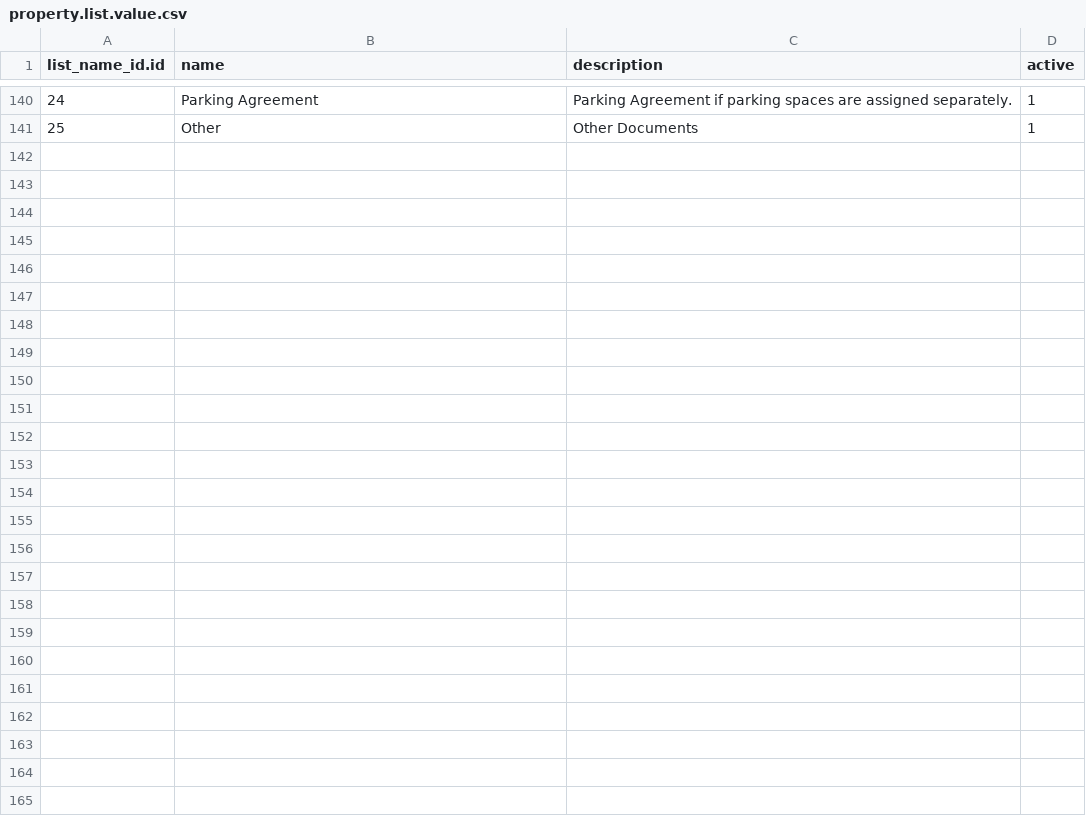
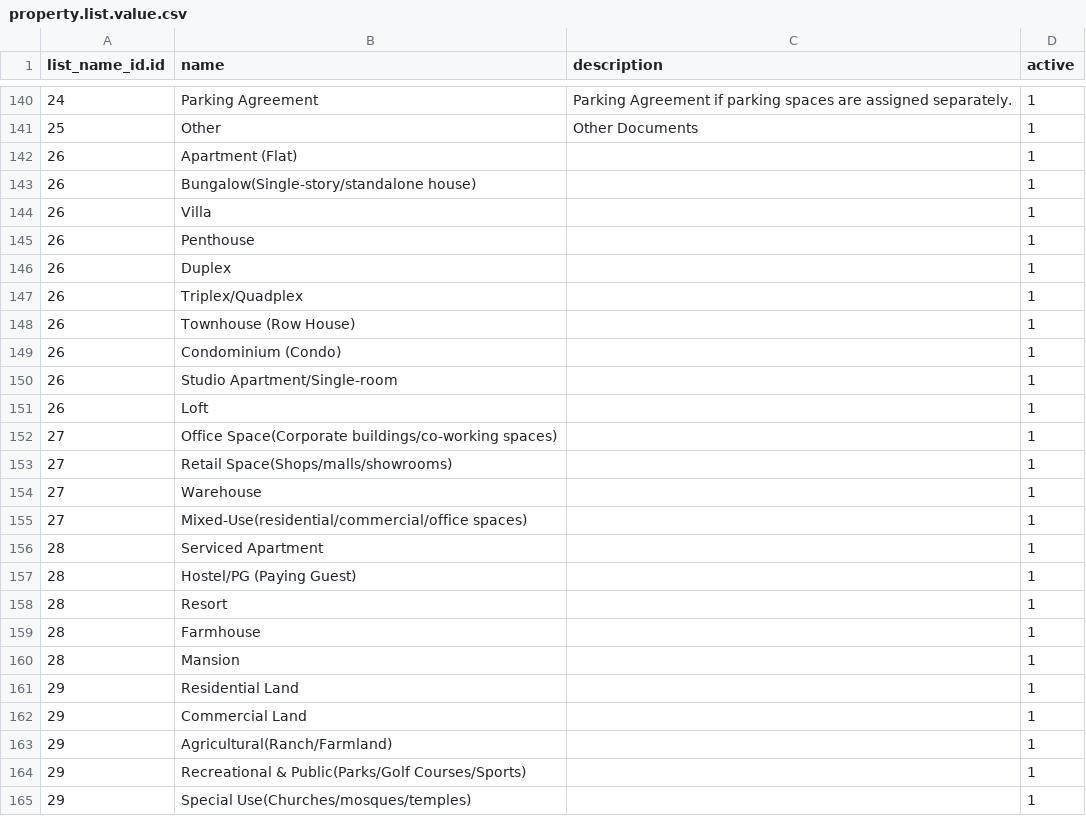
Before and after one commit to gideonkosgei/odoo-property-rentals, a CSV file: data/property.list.value.csv, drawn as a sheet; only a part is shown, gaps mark what is left out; the diff names each change by its address in the sheet, - before the commit and + after, or states it on an @@ line.

```diff
--- a/data/property.list.value.csv
+++ b/data/property.list.value.csv
+row 142: 26 | Apartment (Flat) |  | 1
+row 143: 26 | Bungalow(Single-story/standalone house) |  | 1
+row 144: 26 | Villa |  | 1
+row 145: 26 | Penthouse |  | 1
+row 146: 26 | Duplex |  | 1
+row 147: 26 | Triplex/Quadplex |  | 1
+row 148: 26 | Townhouse (Row House) |  | 1
+row 149: 26 | Condominium (Condo) |  | 1
+row 150: 26 | Studio Apartment/Single-room |  | 1
+row 151: 26 | Loft |  | 1
+row 152: 27 | Office Space(Corporate buildings/co-working spaces) |  | 1
+row 153: 27 | Retail Space(Shops/malls/showrooms) |  | 1
+row 154: 27 | Warehouse |  | 1
+row 155: 27 | Mixed-Use(residential/commercial/office spaces) |  | 1
+row 156: 28 | Serviced Apartment |  | 1
+row 157: 28 | Hostel/PG (Paying Guest) |  | 1
+row 158: 28 | Resort |  | 1
+row 159: 28 | Farmhouse |  | 1
+row 160: 28 | Mansion |  | 1
+row 161: 29 | Residential Land |  | 1
+row 162: 29 | Commercial Land |  | 1
+row 163: 29 | Agricultural(Ranch/Farmland) |  | 1
+row 164: 29 | Recreational & Public(Parks/Golf Courses/Sports) |  | 1
+row 165: 29 | Special Use(Churches/mosques/temples) |  | 1
```
Also changed, not shown: security/ir.model.access.csv, 13 other files.
